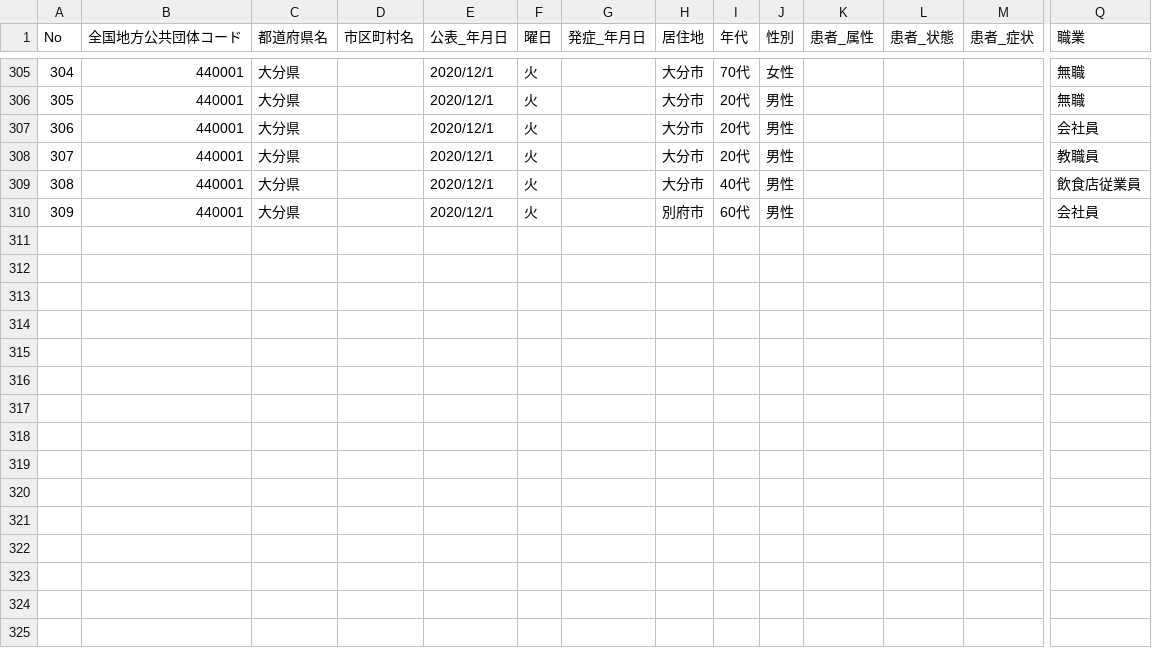
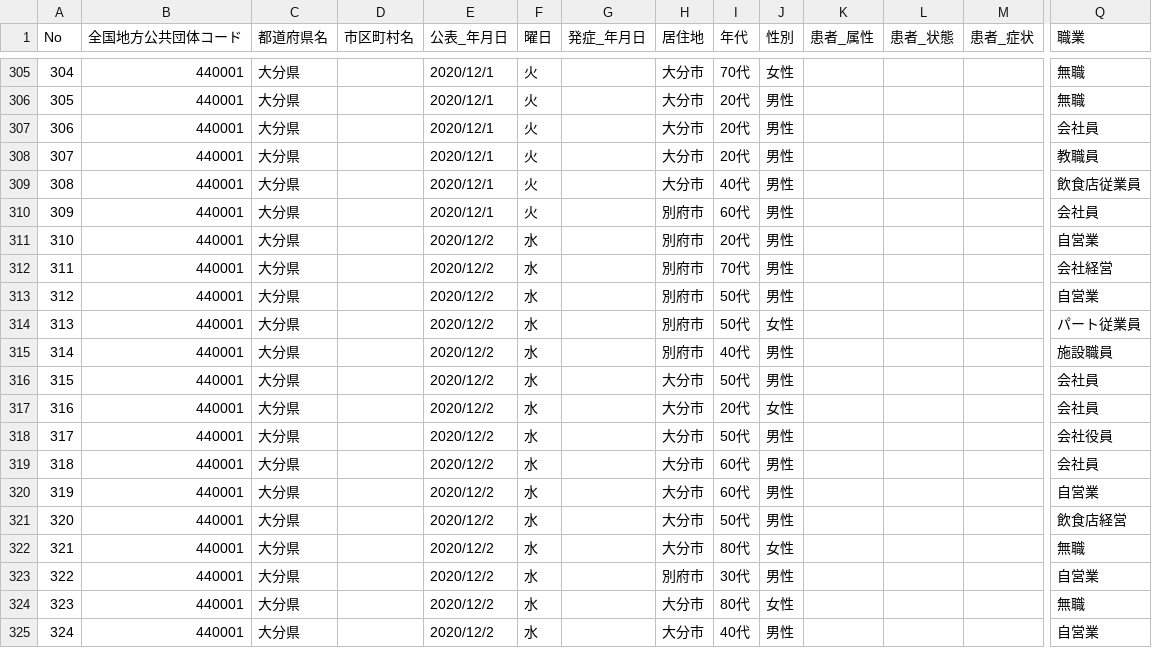
Before and after one commit to covid19-oita/data, a CSV file: csv/440001oitacovid19patients.csv, drawn as a sheet; only a part is shown, gaps mark what is left out; rows hold the shown columns only; the diff names each change by its address in the sheet, - before the commit and + after, or states it on an @@ line.

```diff
--- a/csv/440001oitacovid19patients.csv
+++ b/csv/440001oitacovid19patients.csv
+row 311: 310 | 440001 | 大分県 |  | 2020/12/2 | 水 |  | 別府市 | 20代 | 男性 |  |  |  | 自営業
+row 312: 311 | 440001 | 大分県 |  | 2020/12/2 | 水 |  | 別府市 | 70代 | 男性 |  |  |  | 会社経営
+row 313: 312 | 440001 | 大分県 |  | 2020/12/2 | 水 |  | 別府市 | 50代 | 男性 |  |  |  | 自営業
+row 314: 313 | 440001 | 大分県 |  | 2020/12/2 | 水 |  | 別府市 | 50代 | 女性 |  |  |  | パート従業員
+row 315: 314 | 440001 | 大分県 |  | 2020/12/2 | 水 |  | 別府市 | 40代 | 男性 |  |  |  | 施設職員
+row 316: 315 | 440001 | 大分県 |  | 2020/12/2 | 水 |  | 大分市 | 50代 | 男性 |  |  |  | 会社員
+row 317: 316 | 440001 | 大分県 |  | 2020/12/2 | 水 |  | 大分市 | 20代 | 女性 |  |  |  | 会社員
+row 318: 317 | 440001 | 大分県 |  | 2020/12/2 | 水 |  | 大分市 | 50代 | 男性 |  |  |  | 会社役員
+row 319: 318 | 440001 | 大分県 |  | 2020/12/2 | 水 |  | 大分市 | 60代 | 男性 |  |  |  | 会社員
+row 320: 319 | 440001 | 大分県 |  | 2020/12/2 | 水 |  | 大分市 | 60代 | 男性 |  |  |  | 自営業
+row 321: 320 | 440001 | 大分県 |  | 2020/12/2 | 水 |  | 大分市 | 50代 | 男性 |  |  |  | 飲食店経営
+row 322: 321 | 440001 | 大分県 |  | 2020/12/2 | 水 |  | 大分市 | 80代 | 女性 |  |  |  | 無職
+row 323: 322 | 440001 | 大分県 |  | 2020/12/2 | 水 |  | 別府市 | 30代 | 男性 |  |  |  | 自営業
+row 324: 323 | 440001 | 大分県 |  | 2020/12/2 | 水 |  | 大分市 | 80代 | 女性 |  |  |  | 無職
+row 325: 324 | 440001 | 大分県 |  | 2020/12/2 | 水 |  | 大分市 | 40代 | 男性 |  |  |  | 自営業
```
Also changed, not shown: 2 other files.
